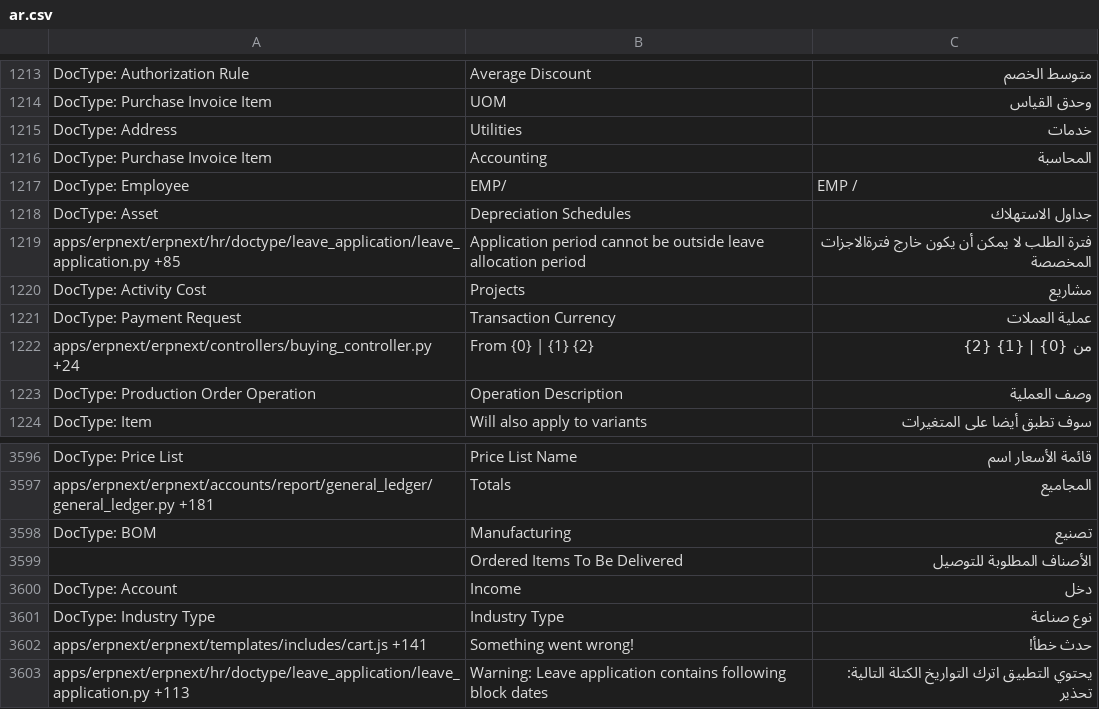
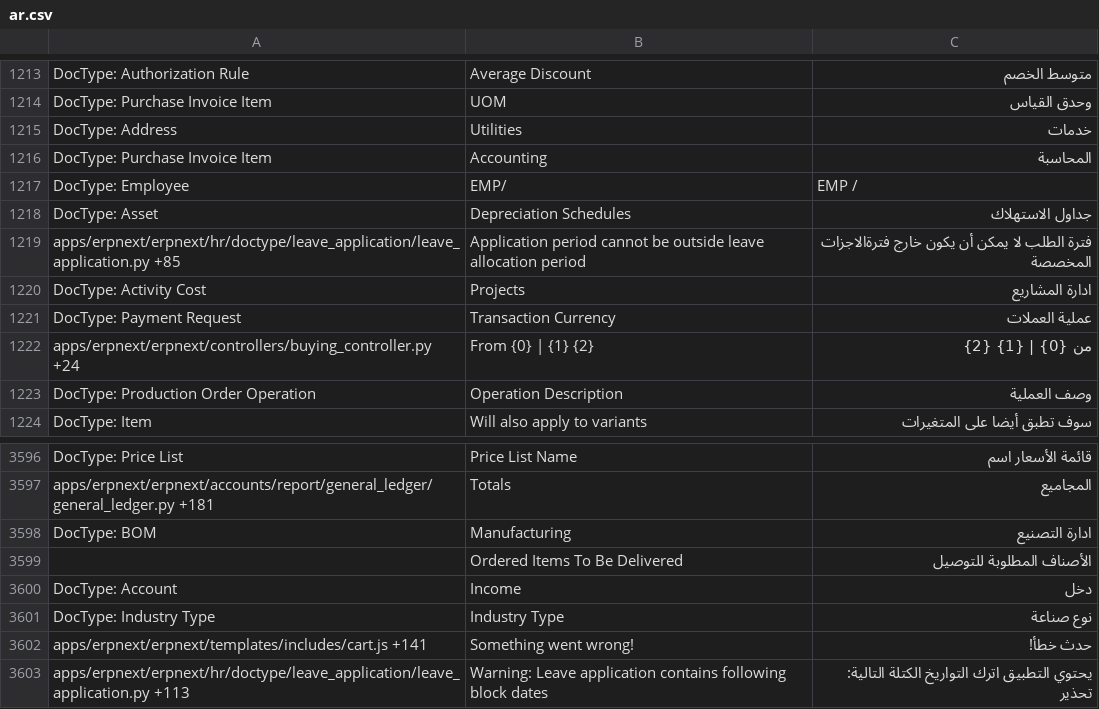
Before and after one commit to ahmed-A-sh/test, a CSV file: ar.csv, drawn as a sheet; only a part is shown, gaps mark what is left out.

Commit message:
Add files via upload

```diff
--- a/ar.csv
+++ b/ar.csv
@@ -1263,3 +1263,3 @@ DocType: Asset,Depreciation Schedules,جداول الاستهلاك
 apps/erpnext/erpnext/hr/doctype/leave_application/leave_application.py +85,Application period cannot be outside leave allocation period,فترة الطلب لا يمكن أن يكون خارج فترةالاجزات المخصصة
-DocType: Activity Cost,Projects,مشاريع
+DocType: Activity Cost,Projects,ادارة المشاريع
 DocType: Payment Request,Transaction Currency,عملية العملات
@@ -3745,3 +3745,3 @@ DocType: Price List,Price List Name,قائمة الأسعار اسم
 apps/erpnext/erpnext/accounts/report/general_ledger/general_ledger.py +181,Totals,المجاميع
-DocType: BOM,Manufacturing,تصنيع
+DocType: BOM,Manufacturing,ادارة التصنيع
 ,Ordered Items To Be Delivered,الأصناف المطلوبة للتوصيل
```
